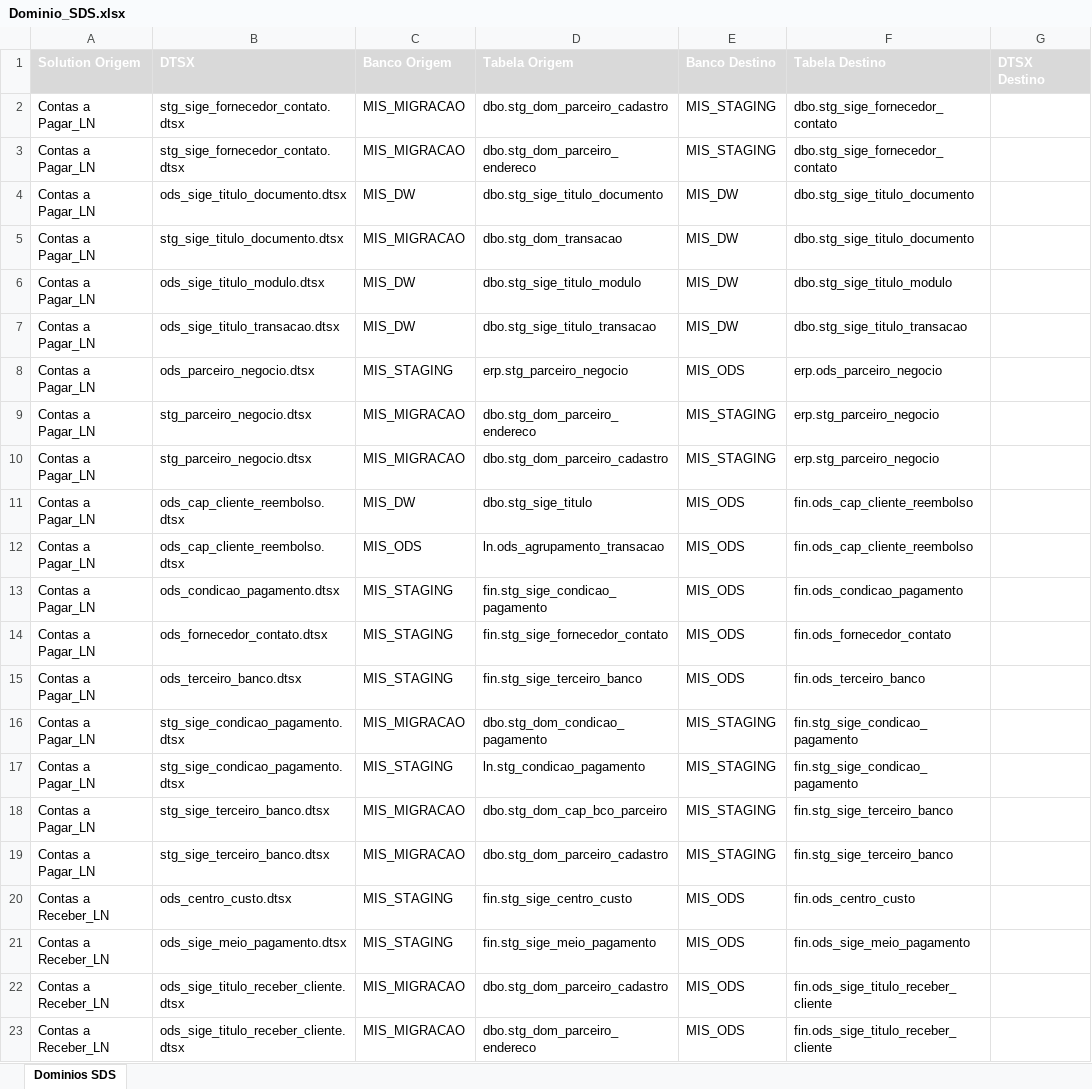
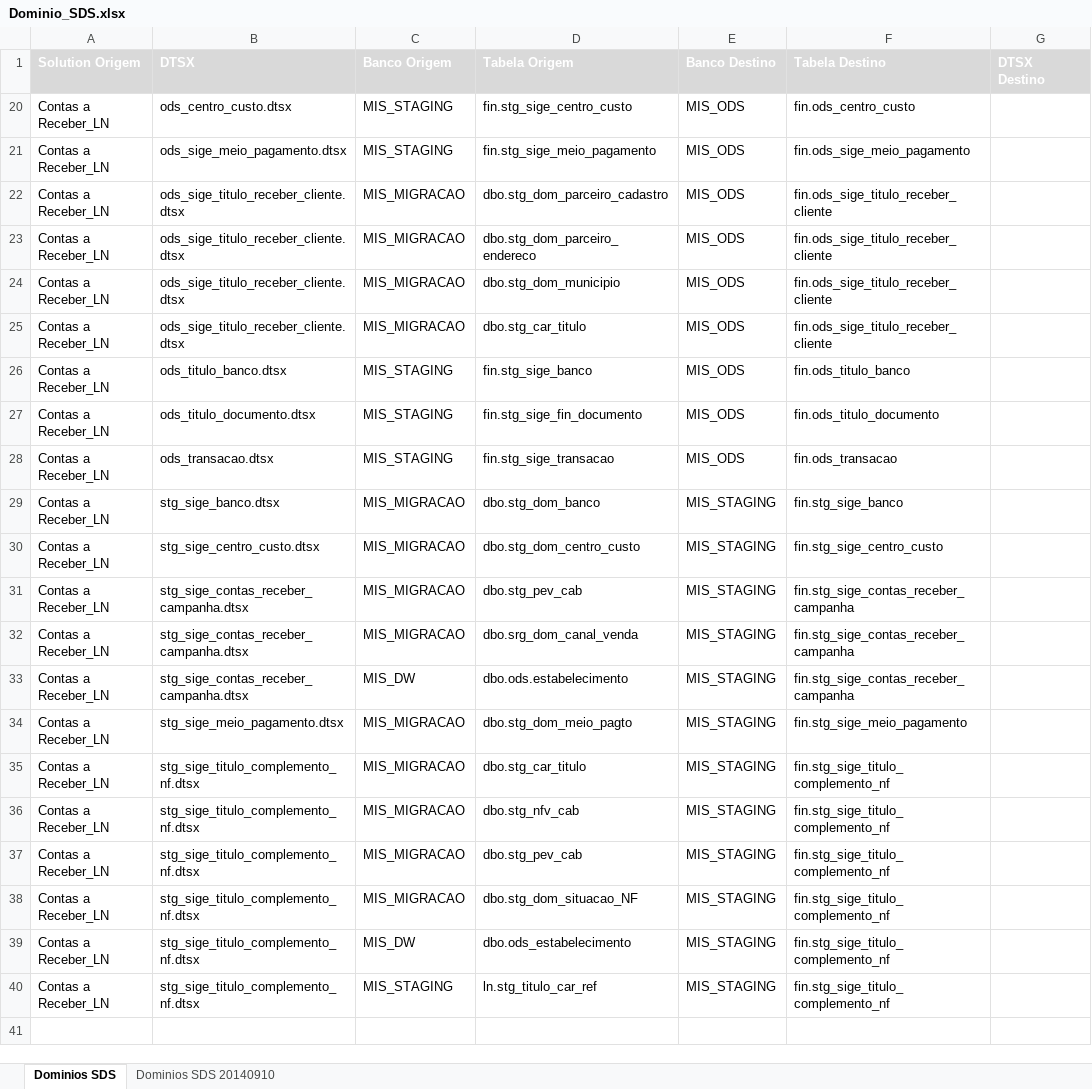
Before and after one commit to patricknaka/Nova, an Excel workbook: Documentação/Planilhas/Dominio_SDS.xlsx, sheet Dominios SDS, drawn as a sheet; only a part is shown; the shorter side is filled out with more unchanged rows; values as stored, in another font and other column widths than the file's, no borders; table styles not drawn; the diff covers the shown part only; the diff names each change by its address in the sheet, - before the commit and + after, or states it on an @@ line.

```diff
--- a/Documentação/Planilhas/Dominio_SDS.xlsx (sheet Dominios SDS)
+++ b/Documentação/Planilhas/Dominio_SDS.xlsx (sheet Dominios SDS)
+sheet tab: Dominios SDS 20140910
@@ row 2 hidden: Contas a Pagar_LN | stg_sige_fornecedor_contato.dtsx | MIS_MIGRACAO | dbo.stg_dom_parceiro_cadastro | MIS_STAGING | dbo.stg_sige_fornecedor_contato @@
@@ row 3 hidden: Contas a Pagar_LN | stg_sige_fornecedor_contato.dtsx | MIS_MIGRACAO | dbo.stg_dom_parceiro_endereco | MIS_STAGING | dbo.stg_sige_fornecedor_contato @@
@@ row 4 hidden: Contas a Pagar_LN | ods_sige_titulo_documento.dtsx | MIS_DW | dbo.stg_sige_titulo_documento | MIS_DW | dbo.stg_sige_titulo_documento @@
@@ row 5 hidden: Contas a Pagar_LN | stg_sige_titulo_documento.dtsx | MIS_MIGRACAO | dbo.stg_dom_transacao | MIS_DW | dbo.stg_sige_titulo_documento @@
@@ row 6 hidden: Contas a Pagar_LN | ods_sige_titulo_modulo.dtsx | MIS_DW | dbo.stg_sige_titulo_modulo | MIS_DW | dbo.stg_sige_titulo_modulo @@
@@ row 7 hidden: Contas a Pagar_LN | ods_sige_titulo_transacao.dtsx | MIS_DW | dbo.stg_sige_titulo_transacao | MIS_DW | dbo.stg_sige_titulo_transacao @@
@@ row 8 hidden: Contas a Pagar_LN | ods_parceiro_negocio.dtsx | MIS_STAGING | erp.stg_parceiro_negocio | MIS_ODS | erp.ods_parceiro_negocio @@
@@ row 9 hidden: Contas a Pagar_LN | stg_parceiro_negocio.dtsx | MIS_MIGRACAO | dbo.stg_dom_parceiro_endereco | MIS_STAGING | erp.stg_parceiro_negocio @@
@@ row 10 hidden: Contas a Pagar_LN | stg_parceiro_negocio.dtsx | MIS_MIGRACAO | dbo.stg_dom_parceiro_cadastro | MIS_STAGING | erp.stg_parceiro_negocio @@
@@ row 11 hidden: Contas a Pagar_LN | ods_cap_cliente_reembolso.dtsx | MIS_DW | dbo.stg_sige_titulo | MIS_ODS | fin.ods_cap_cliente_reembolso @@
@@ row 12 hidden: Contas a Pagar_LN | ods_cap_cliente_reembolso.dtsx | MIS_ODS | ln.ods_agrupamento_transacao | MIS_ODS | fin.ods_cap_cliente_reembolso @@
@@ row 13 hidden: Contas a Pagar_LN | ods_condicao_pagamento.dtsx | MIS_STAGING | fin.stg_sige_condicao_pagamento | MIS_ODS | fin.ods_condicao_pagamento @@
@@ row 14 hidden: Contas a Pagar_LN | ods_fornecedor_contato.dtsx | MIS_STAGING | fin.stg_sige_fornecedor_contato | MIS_ODS | fin.ods_fornecedor_contato @@
@@ row 15 hidden: Contas a Pagar_LN | ods_terceiro_banco.dtsx | MIS_STAGING | fin.stg_sige_terceiro_banco | MIS_ODS | fin.ods_terceiro_banco @@
@@ row 16 hidden: Contas a Pagar_LN | stg_sige_condicao_pagamento.dtsx | MIS_MIGRACAO | dbo.stg_dom_condicao_pagamento | MIS_STAGING | fin.stg_sige_condicao_pagamento @@
@@ row 17 hidden: Contas a Pagar_LN | stg_sige_condicao_pagamento.dtsx | MIS_STAGING | ln.stg_condicao_pagamento | MIS_STAGING | fin.stg_sige_condicao_pagamento @@
@@ row 18 hidden: Contas a Pagar_LN | stg_sige_terceiro_banco.dtsx | MIS_MIGRACAO | dbo.stg_dom_cap_bco_parceiro | MIS_STAGING | fin.stg_sige_terceiro_banco @@
@@ row 19 hidden: Contas a Pagar_LN | stg_sige_terceiro_banco.dtsx | MIS_MIGRACAO | dbo.stg_dom_parceiro_cadastro | MIS_STAGING | fin.stg_sige_terceiro_banco @@
```
Also changed, not shown: 49 hidden or unhidden rows elsewhere in this sheet, Documentação/Planilhas/Controle_Alteracao.xlsx.
